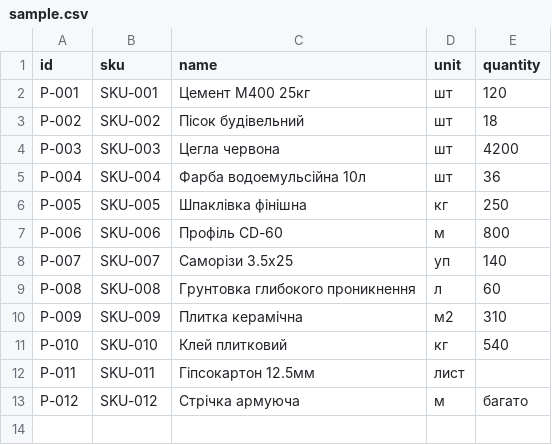
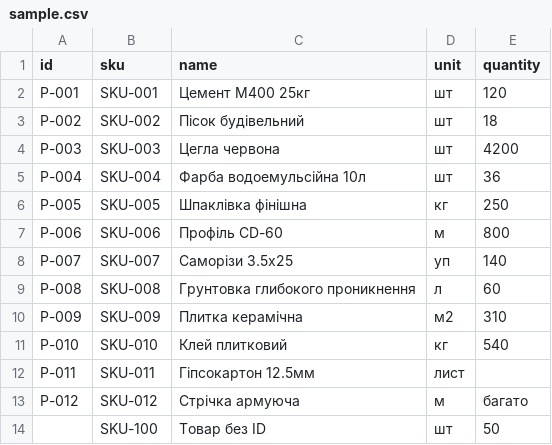
Before and after one commit to yorleX23/CrossApp, a CSV file: data/sample.csv, drawn as a sheet.

```diff
--- a/data/sample.csv
+++ b/data/sample.csv
@@ -13 +13,2 @@ P-011;SKU-011;Гіпсокартон 12.5мм;лист
 P-012;SKU-012;Стрічка армуюча;м;багато
+;SKU-100;Товар без ID;шт;50
```
Also changed, not shown: 8 other files.
